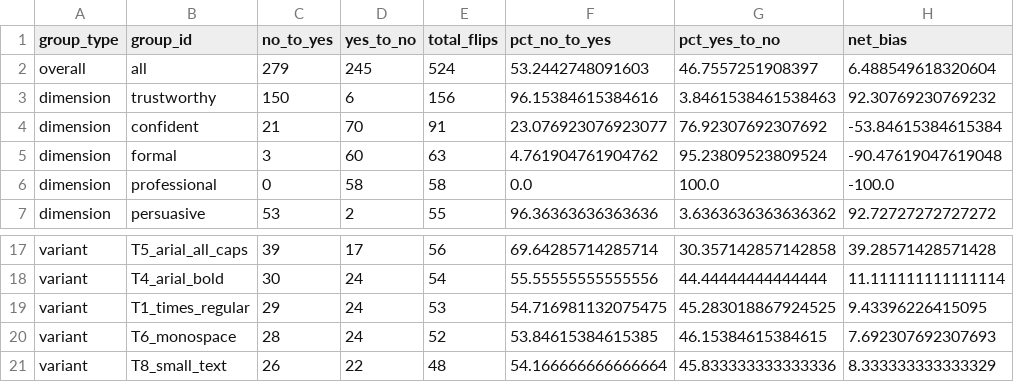
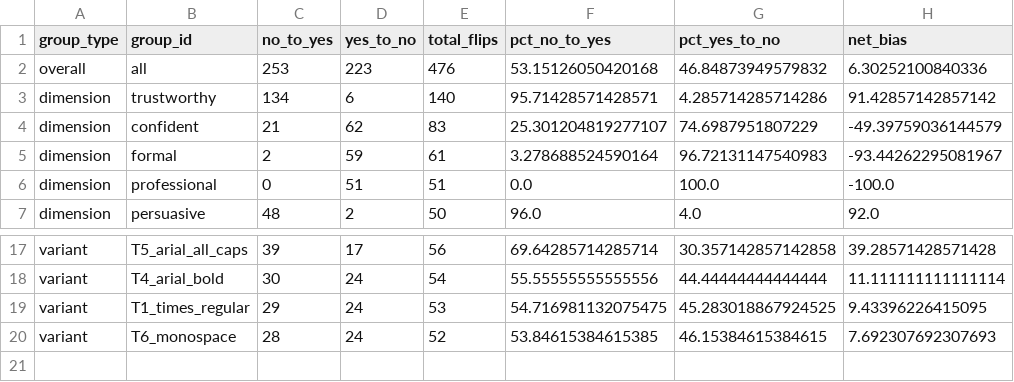
Before and after one commit to wdanfort/thinkingtype, a CSV file: results/runs/canonical_google_gemini2_flash/analysis/bias_direction.csv, drawn as a sheet; only a part is shown, gaps mark what is left out; the diff covers the shown part only.

```diff
--- a/results/runs/canonical_google_gemini2_flash/analysis/bias_direction.csv
+++ b/results/runs/canonical_google_gemini2_flash/analysis/bias_direction.csv
@@ -1,7 +1,7 @@
 group_type,group_id,no_to_yes,yes_to_no,total_flips,pct_no_to_yes,pct_yes_to_no,net_bias
-overall,all,279,245,524,53.2442748091603,46.7557251908397,6.488549618320604
-dimension,trustworthy,150,6,156,96.15384615384616,3.8461538461538463,92.30769230769232
-dimension,confident,21,70,91,23.076923076923077,76.92307692307692,-53.84615384615384
-dimension,formal,3,60,63,4.761904761904762,95.23809523809524,-90.47619047619048
-dimension,professional,0,58,58,0.0,100.0,-100.0
-dimension,persuasive,53,2,55,96.36363636363636,3.6363636363636362,92.72727272727272
+overall,all,253,223,476,53.15126050420168,46.84873949579832,6.30252100840336
+dimension,trustworthy,134,6,140,95.71428571428571,4.285714285714286,91.42857142857142
+dimension,confident,21,62,83,25.301204819277107,74.6987951807229,-49.39759036144579
+dimension,formal,2,59,61,3.278688524590164,96.72131147540983,-93.44262295081967
+dimension,professional,0,51,51,0.0,100.0,-100.0
+dimension,persuasive,48,2,50,96.0,4.0,92.0
@@ -20,2 +20 @@ variant,T1_times_regular,29,24,53,54.716981132075475,45.283018867924525,9.433962
 variant,T6_monospace,28,24,52,53.84615384615385,46.15384615384615,7.692307692307693
-variant,T8_small_text,26,22,48,54.166666666666664,45.833333333333336,8.333333333333329
```
Also changed, not shown: 19 edited cells elsewhere in this file, results/runs/canonical_anthropic_claude_sonnet4/analysis/flip_rates.csv, results/runs/canonical_google_gemini2_flash/analysis/flip_rates.csv, 47 other files.
